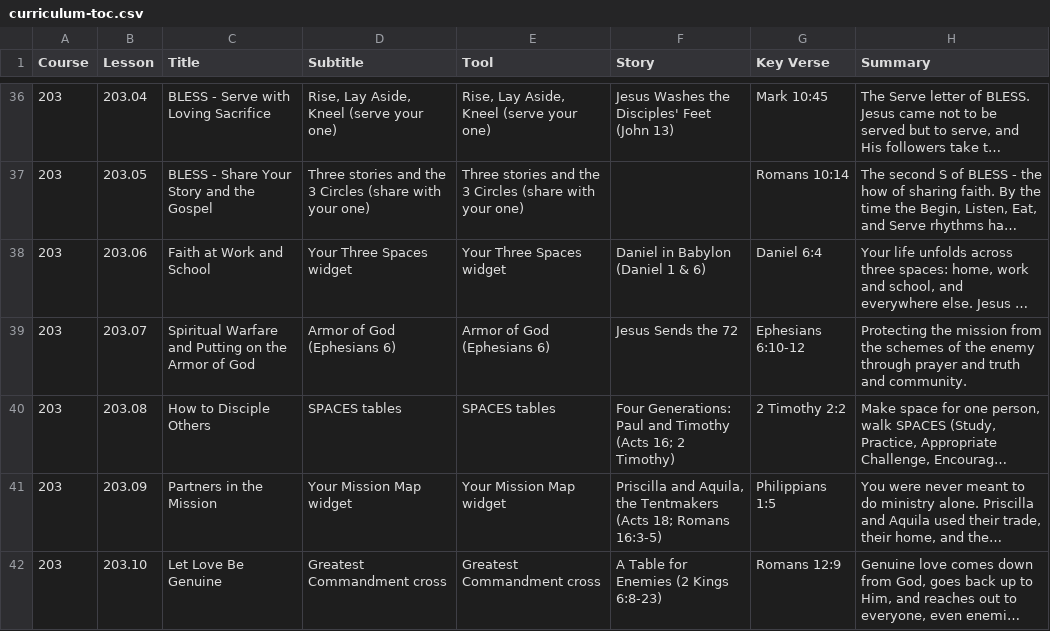
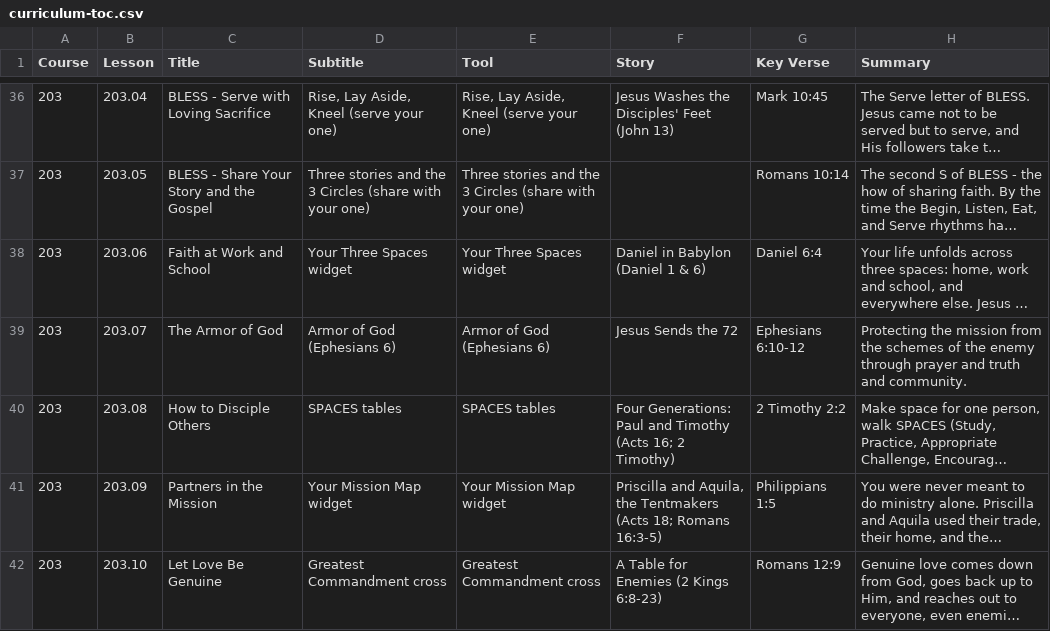
Before and after one commit to davepartin/ministrybag1, a CSV file: discipleship/curriculum-toc.csv, drawn as a sheet; only a part is shown, gaps mark what is left out; long unchanged cells end in …; the diff names each change by its address in the sheet, - before the commit and + after, or states it on an @@ line.

```diff
--- a/discipleship/curriculum-toc.csv
+++ b/discipleship/curriculum-toc.csv
-C39 (Title): Spiritual Warfare and Putting on the Armor of God
+C39 (Title): The Armor of God
```
Also changed, not shown: 3 other files.
